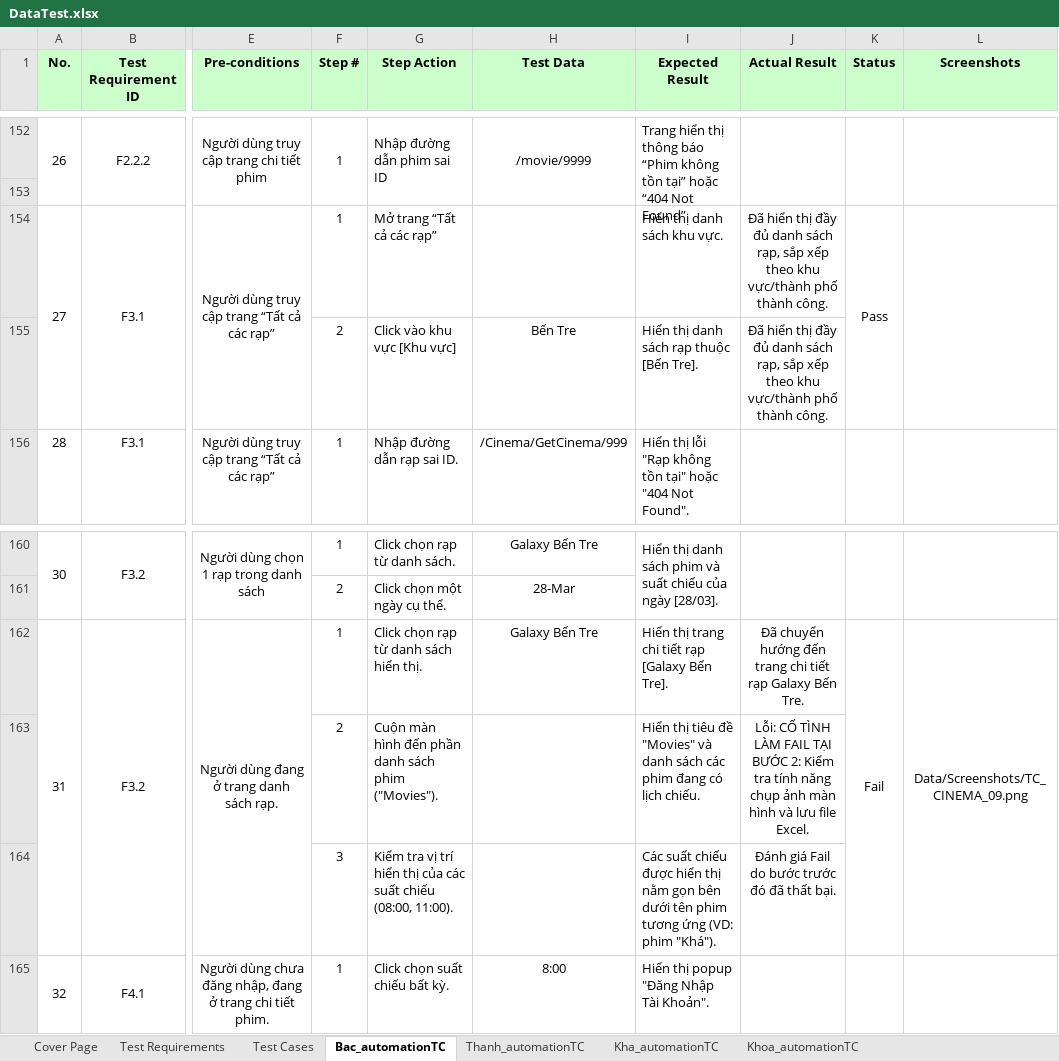
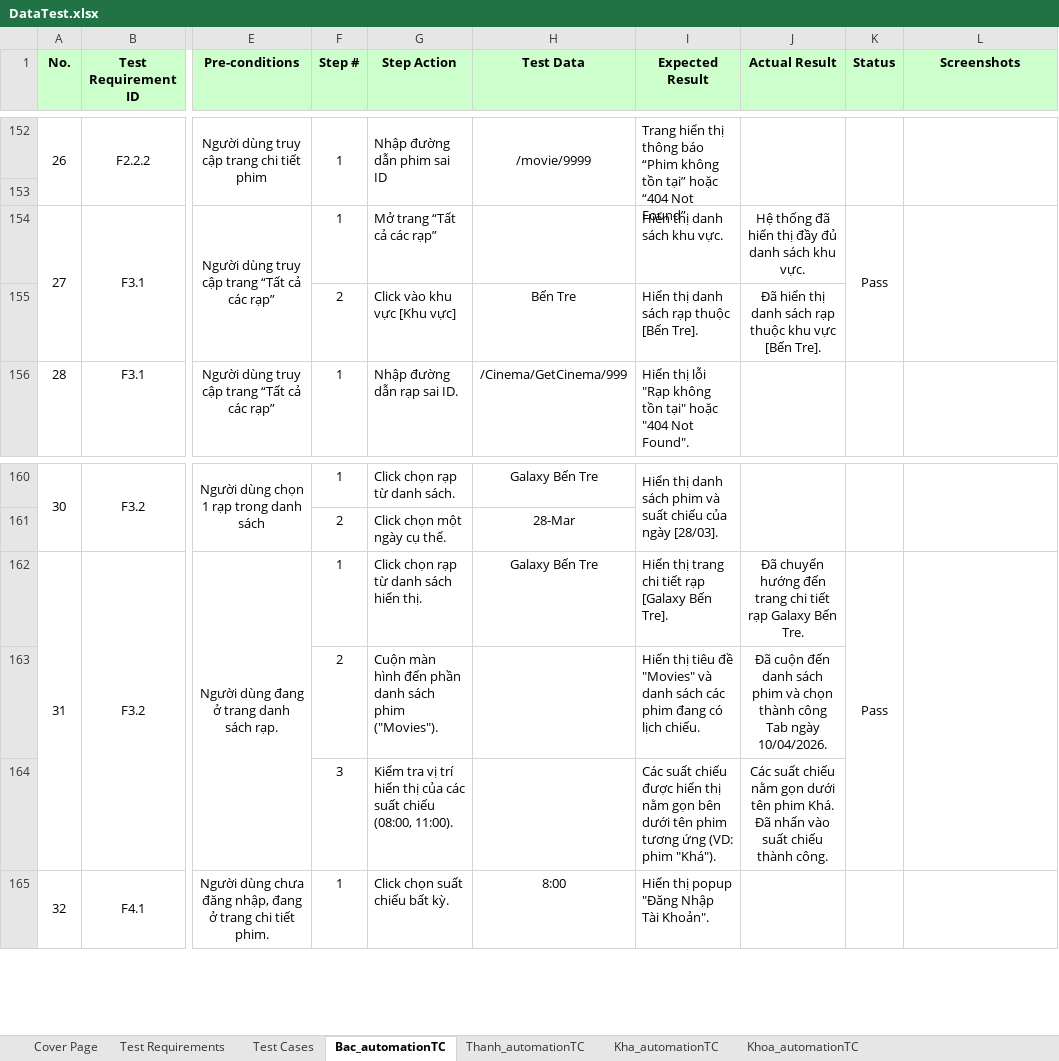
Before and after one commit to nguyenxuanbac88/sqa-testing-report, an Excel workbook: sqa-testing-report/Data/DataTest.xlsx, sheet Bac_automationTC, drawn as a sheet; only a part is shown, gaps mark what is left out; values as stored, in another font and other column widths than the file's, no borders; the diff names each change by its address in the sheet, - before the commit and + after, or states it on an @@ line.

```diff
--- a/sqa-testing-report/Data/DataTest.xlsx (sheet Bac_automationTC)
+++ b/sqa-testing-report/Data/DataTest.xlsx (sheet Bac_automationTC)
-J154 (Actual Result): Đã hiển thị đầy đủ danh sách rạp, sắp xếp theo khu vực/thành phố thành công.
+J154 (Actual Result): Hệ thống đã hiển thị đầy đủ danh sách khu vực.
-J155 (Actual Result): …hiển thị đầy đủ danh sách rạp, sắp xếp theo khu vực/thành phố thành công.
+J155 (Actual Result): …hiển thị danh sách rạp thuộc khu vực [Bến Tre].
-K162 (Status): Fail
+K162 (Status): Pass
-L162 (Screenshots): Data/Screenshots/TC_CINEMA_09.png
+L162 (Screenshots): (empty)
-J163 (Actual Result): Lỗi: CỐ TÌNH LÀM FAIL TẠI BƯỚC 2: Kiểm tra tính năng chụp ảnh màn hình và lưu file Excel.
+J163 (Actual Result): Đã cuộn đến danh sách phim và chọn thành công Tab ngày 10/04/2026.
-J164 (Actual Result): Đánh giá Fail do bước trước đó đã thất bại.
+J164 (Actual Result): Các suất chiếu nằm gọn dưới tên phim Khá. Đã nhấn vào suất chiếu thành công.
```
Also changed, not shown: 7 other files.
